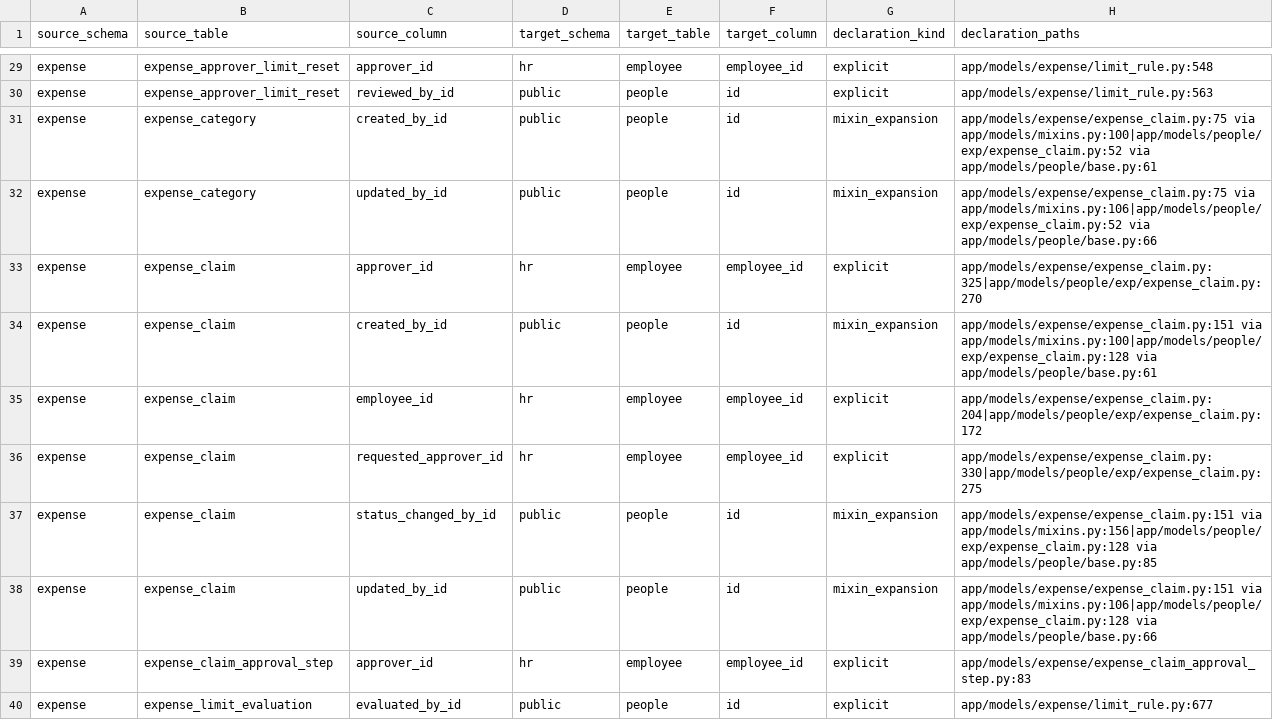
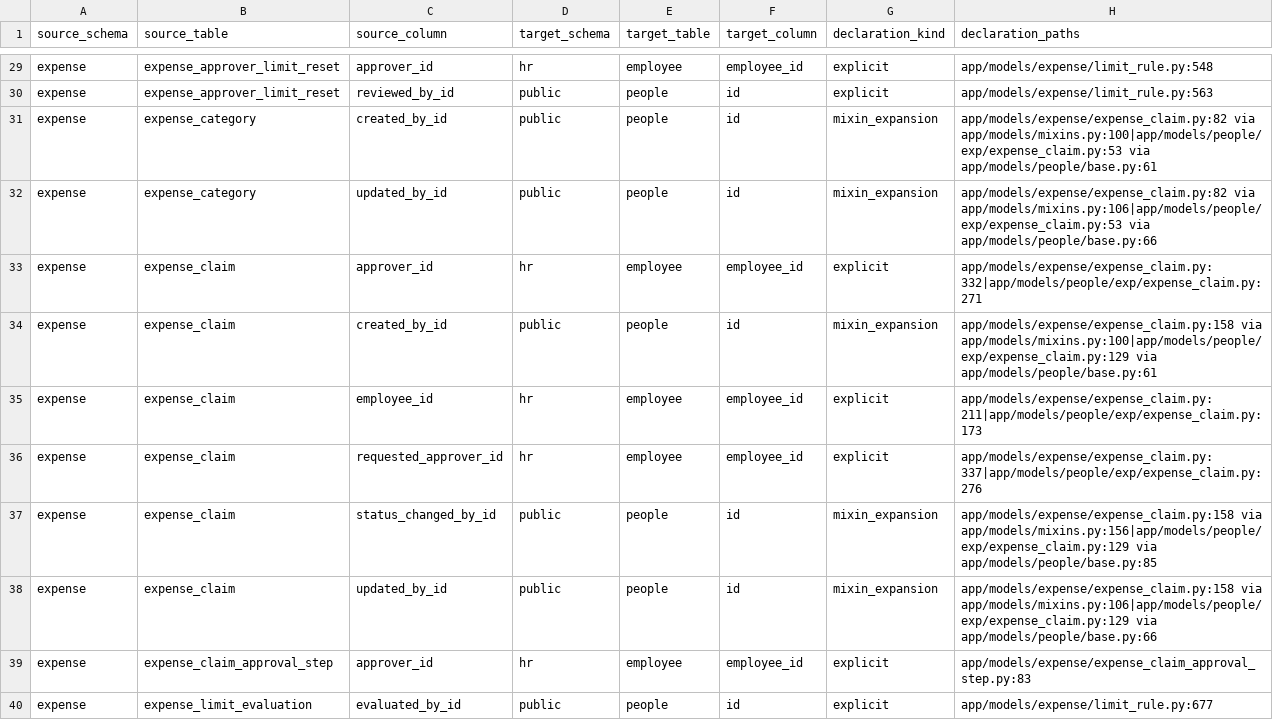
Before and after one commit to michaelayoade/dotmac_erp, a TSV file: docs/inventories/people-dependent-references.tsv, drawn as a sheet; only a part is shown, gaps mark what is left out.

```diff
--- a/docs/inventories/people-dependent-references.tsv
+++ b/docs/inventories/people-dependent-references.tsv
@@ -30,10 +30,10 @@ expense	expense_approver_limit_reset	approver_id	hr	employee	employee_id	explici
 expense	expense_approver_limit_reset	reviewed_by_id	public	people	id	explicit	app/models/expense/limit_rule.py:563
-expense	expense_category	created_by_id	public	people	id	mixin_expansion	app/models/expense/expense_claim.py:75 via app/models/mixins.py:100|app/models/people/exp/expense_claim.py:52 via app/models/people/base.py:61
-expense	expense_category	updated_by_id	public	people	id	mixin_expansion	app/models/expense/expense_claim.py:75 via app/models/mixins.py:106|app/models/people/exp/expense_claim.py:52 via app/models/people/base.py:66
-expense	expense_claim	approver_id	hr	employee	employee_id	explicit	app/models/expense/expense_claim.py:325|app/models/people/exp/expense_claim.py:270
-expense	expense_claim	created_by_id	public	people	id	mixin_expansion	app/models/expense/expense_claim.py:151 via app/models/mixins.py:100|app/models/people/exp/expense_claim.py:128 via app/models/people/base.py:61
-expense	expense_claim	employee_id	hr	employee	employee_id	explicit	app/models/expense/expense_claim.py:204|app/models/people/exp/expense_claim.py:172
-expense	expense_claim	requested_approver_id	hr	employee	employee_id	explicit	app/models/expense/expense_claim.py:330|app/models/people/exp/expense_claim.py:275
-expense	expense_claim	status_changed_by_id	public	people	id	mixin_expansion	app/models/expense/expense_claim.py:151 via app/models/mixins.py:156|app/models/people/exp/expense_claim.py:128 via app/models/people/base.py:85
-expense	expense_claim	updated_by_id	public	people	id	mixin_expansion	app/models/expense/expense_claim.py:151 via app/models/mixins.py:106|app/models/people/exp/expense_claim.py:128 via app/models/people/base.py:66
+expense	expense_category	created_by_id	public	people	id	mixin_expansion	app/models/expense/expense_claim.py:82 via app/models/mixins.py:100|app/models/people/exp/expense_claim.py:53 via app/models/people/base.py:61
+expense	expense_category	updated_by_id	public	people	id	mixin_expansion	app/models/expense/expense_claim.py:82 via app/models/mixins.py:106|app/models/people/exp/expense_claim.py:53 via app/models/people/base.py:66
+expense	expense_claim	approver_id	hr	employee	employee_id	explicit	app/models/expense/expense_claim.py:332|app/models/people/exp/expense_claim.py:271
+expense	expense_claim	created_by_id	public	people	id	mixin_expansion	app/models/expense/expense_claim.py:158 via app/models/mixins.py:100|app/models/people/exp/expense_claim.py:129 via app/models/people/base.py:61
+expense	expense_claim	employee_id	hr	employee	employee_id	explicit	app/models/expense/expense_claim.py:211|app/models/people/exp/expense_claim.py:173
+expense	expense_claim	requested_approver_id	hr	employee	employee_id	explicit	app/models/expense/expense_claim.py:337|app/models/people/exp/expense_claim.py:276
+expense	expense_claim	status_changed_by_id	public	people	id	mixin_expansion	app/models/expense/expense_claim.py:158 via app/models/mixins.py:156|app/models/people/exp/expense_claim.py:129 via app/models/people/base.py:85
+expense	expense_claim	updated_by_id	public	people	id	mixin_expansion	app/models/expense/expense_claim.py:158 via app/models/mixins.py:106|app/models/people/exp/expense_claim.py:129 via app/models/people/base.py:66
 expense	expense_claim_approval_step	approver_id	hr	employee	employee_id	explicit	app/models/expense/expense_claim_approval_step.py:83
```
Also changed, not shown: 3 other files.
